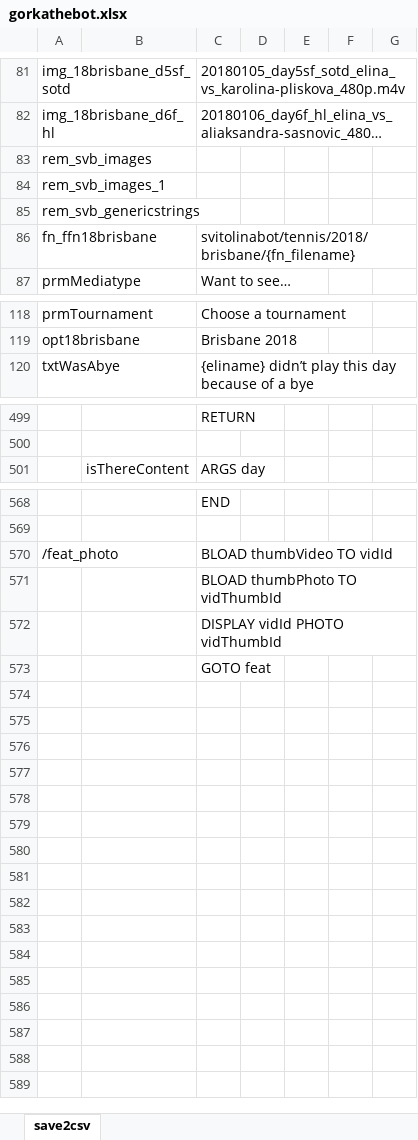
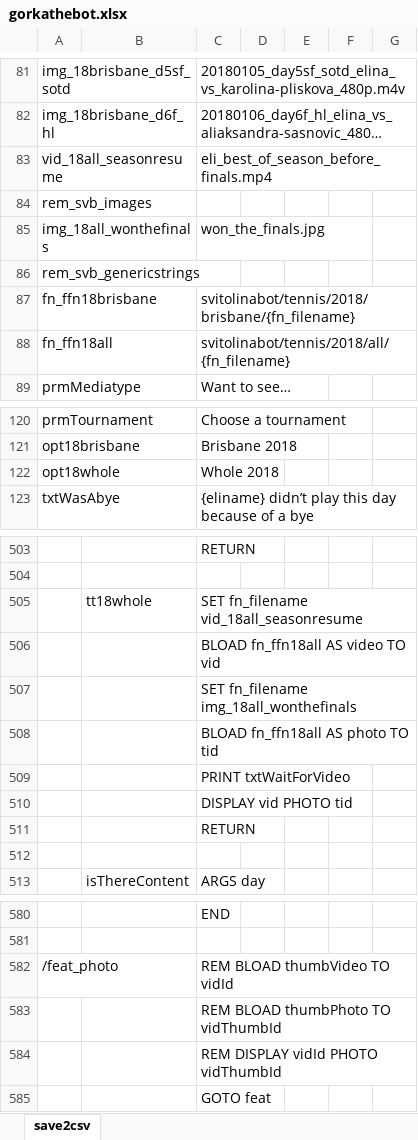
Before and after one commit to gllona/botbasic, an Excel workbook: _bots/gorkathebot/gorkathebot.xlsx, sheet save2csv, drawn as a sheet; only a part is shown, gaps mark what is left out; long unchanged cells end in …; values as stored, in another font and other column widths than the file's, no borders; removed rows and columns are numbered as before the commit, all else as after; the diff covers the shown part only; the diff names each change by its address in the sheet, - before the commit and + after, or states it on an @@ line.

```diff
--- a/_bots/gorkathebot/gorkathebot.xlsx (sheet save2csv)
+++ b/_bots/gorkathebot/gorkathebot.xlsx (sheet save2csv)
+row 83: vid_18all_seasonresume |  | eli_best_of_season_before_finals.mp4
-row 84: rem_svb_images_1
+row 85: img_18all_wonthefinals |  | won_the_finals.jpg
+row 88: fn_ffn18all |  | svitolinabot/tennis/2018/all/{fn_filename}
+row 122: opt18whole |  | Whole 2018
+row 505:  | tt18whole | SET fn_filename vid_18all_seasonresume
+row 506:  |  | BLOAD fn_ffn18all AS video TO vid
+row 507:  |  | SET fn_filename img_18all_wonthefinals
+row 508:  |  | BLOAD fn_ffn18all AS photo TO tid
+row 509:  |  | PRINT txtWaitForVideo
+row 510:  |  | DISPLAY vid PHOTO tid
+row 511:  |  | RETURN
+row 512: (empty)
-C582: BLOAD thumbVideo TO vidId
+C582: REM BLOAD thumbVideo TO vidId
-C583: BLOAD thumbPhoto TO vidThumbId
+C583: REM BLOAD thumbPhoto TO vidThumbId
-C584: DISPLAY vidId PHOTO vidThumbId
+C584: REM DISPLAY vidId PHOTO vidThumbId
```
Also changed, not shown: 1 added row and 1 edited cell elsewhere in this sheet, _doc/BB.xlsx, 4 other files.
